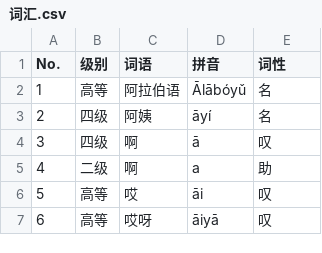
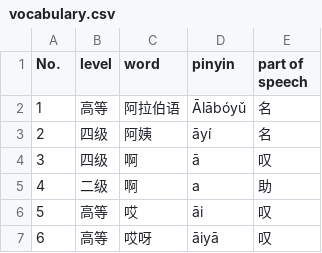
Before and after one commit to shawkynasr/HSK-official-Query-System, a CSV file: vocabulary.csv (was 词汇.csv), drawn as a sheet; only a part is shown.

```diff
--- a/词汇.csv
+++ b/vocabulary.csv
@@ -1,2 +1,2 @@
-No.,级别,词语,拼音,词性
+No., level, word, pinyin, part of speech
 1,高等,阿拉伯语,Ālābóyǔ,名
```
Also changed, not shown: 8 other files.
